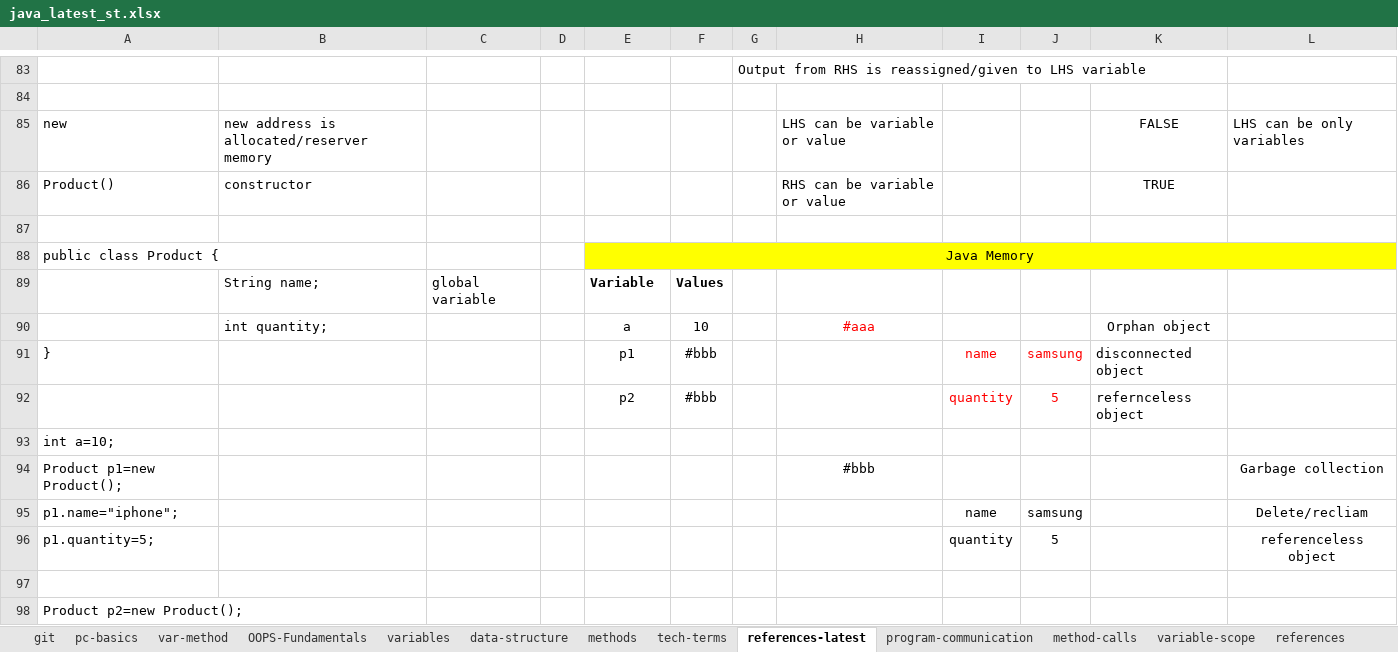
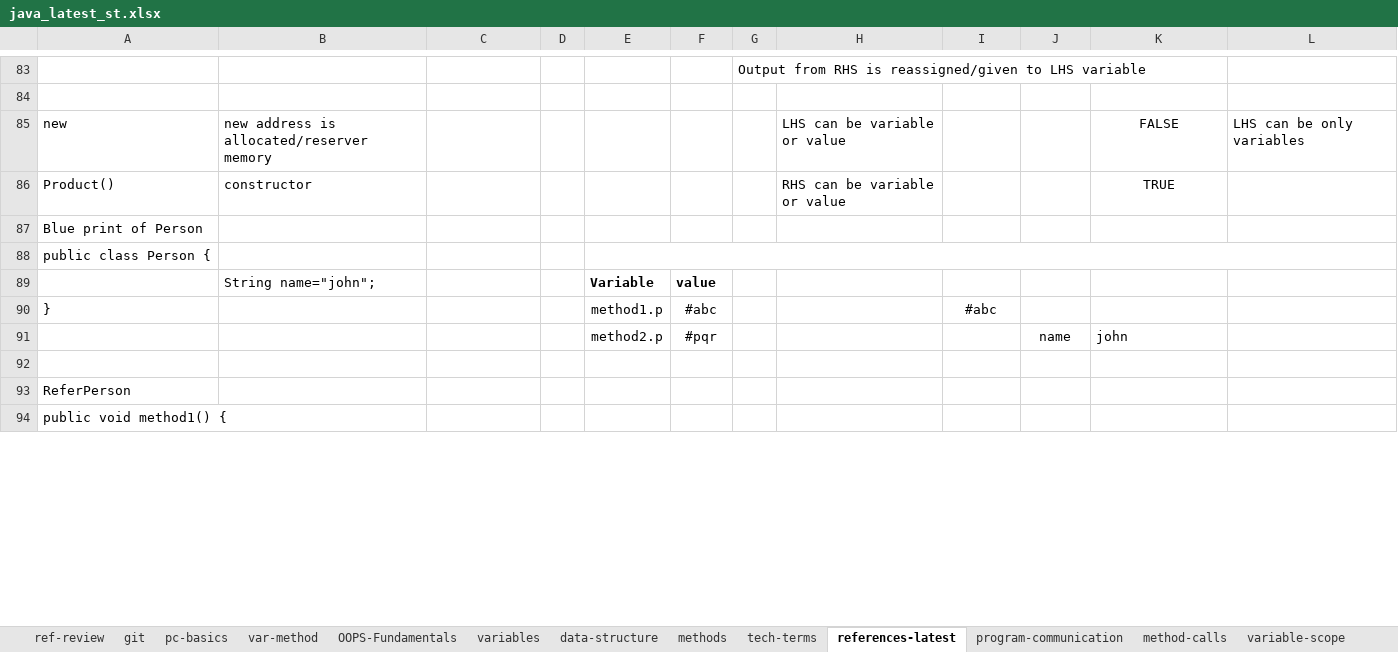
Before and after one commit to javatrainers/aprjava, an Excel workbook: java_latest_st.xlsx, sheet references-latest, drawn as a sheet; only a part is shown, gaps mark what is left out; values as stored, in another font and other column widths than the file's, no borders; 1 other sheet too large or unreadable and not compared; removed rows and columns are numbered as before the commit, all else as after; the diff covers the shown part only; the diff names each change by its address in the sheet, - before the commit and + after, or states it on an @@ line.

Commit message:
method and variable review

```diff
--- a/java_latest_st.xlsx (sheet references-latest)
+++ b/java_latest_st.xlsx (sheet references-latest)
+sheet tab: ref-review
+row 87: Blue print of Person
+row 88: public class Person {
+row 89:  | String name="john"; |  |  | Variable | value
+row 90: } |  |  |  | method1.p | #abc |  |  | #abc
+row 91:  |  |  |  | method2.p | #pqr |  |  |  | name | john
-row 88: public class Product { |  |  |  | Java Memory
-row 89:  | String name; | global variable |  | Variable | Values
-row 90:  | int quantity; |  |  | a | 10 |  | #aaa |  |  | Orphan object
-row 91: } |  |  |  | p1 | #bbb |  |  | name | samsung | disconnected object
-row 92:  |  |  |  | p2 | #bbb |  |  | quantity | 5 | refernceless object
-A93: int a=10;
+A93: ReferPerson
-row 94: Product p1=new Product(); |  |  |  |  |  |  | #bbb |  |  |  | Garbage collection
-row 95: p1.name="iphone"; |  |  |  |  |  |  |  | name | samsung |  | Delete/recliam
-row 96: p1.quantity=5; |  |  |  |  |  |  |  | quantity | 5 |  | referenceless object
-row 97: (empty)
-A94: Product p2=new Product();
+A94: public void method1() {
```
Also changed, not shown: 15 added rows, 47 removed rows, 1 moved row, 13 edited cells and merged cells elsewhere in this sheet, 7 other files.
